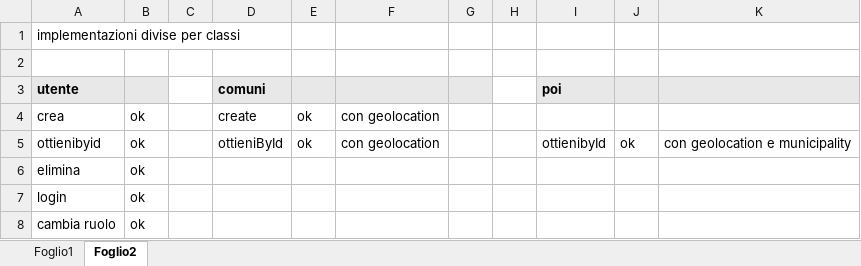
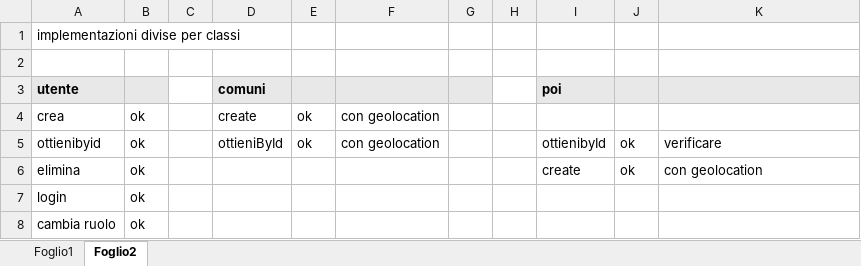
Before and after one commit to Ross233it/ids-poi-finder, an Excel workbook: docs/log-iterazioni.xlsx, sheet Foglio2, drawn as a sheet; values as stored, in another font and other column widths than the file's, no borders; the diff names each change by its address in the sheet, - before the commit and + after, or states it on an @@ line.

```diff
--- a/docs/log-iterazioni.xlsx (sheet Foglio2)
+++ b/docs/log-iterazioni.xlsx (sheet Foglio2)
-K5: con geolocation e municipality
+K5: verificare
-I6 (poi): (empty)
+I6 (poi): create
-J6: (empty)
+J6: ok
-K6: (empty)
+K6: con geolocation
```
Also changed, not shown: sheet Foglio1, 42 other files.
